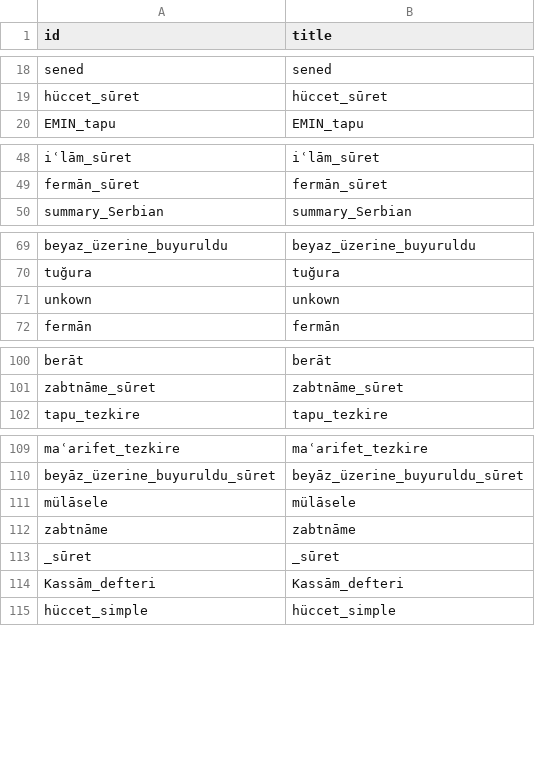
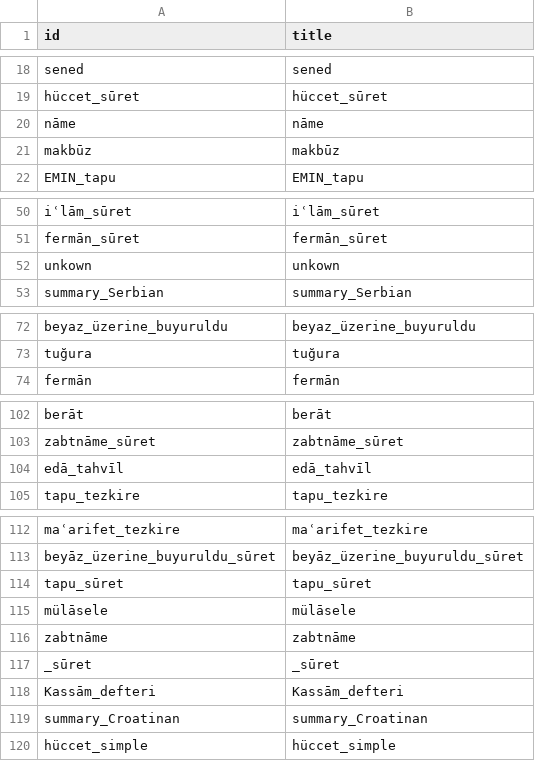
Before and after one commit to nakamura196/saji, a CSV file: scripts/neo4j/data/types.csv, drawn as a sheet; only a part is shown, gaps mark what is left out.

```diff
--- a/scripts/neo4j/data/types.csv
+++ b/scripts/neo4j/data/types.csv
@@ -19,2 +19,4 @@ sened,sened
 hüccet_sūret,hüccet_sūret
+nāme,nāme
+makbūz,makbūz
 EMIN_tapu,EMIN_tapu
@@ -49,2 +51,3 @@ iʿlām_sūret,iʿlām_sūret
 fermān_sūret,fermān_sūret
+unkown,unkown
 summary_Serbian,summary_Serbian
@@ -70,3 +73,2 @@ beyaz_üzerine_buyuruldu,beyaz_üzerine_buyuruldu
 tuğura,tuğura
-unkown,unkown
 fermān,fermān
@@ -101,2 +103,3 @@ berāt,berāt
 zabtnāme_sūret,zabtnāme_sūret
+edā_tahvīl,edā_tahvīl
 tapu_tezkire,tapu_tezkire
@@ -110,2 +113,3 @@ maʿarifet_tezkire,maʿarifet_tezkire
 beyāz_üzerine_buyuruldu_sūret,beyāz_üzerine_buyuruldu_sūret
+tapu_sūret,tapu_sūret
 mülāsele,mülāsele
@@ -114,2 +118,3 @@ _sūret,_sūret
 Kassām_defteri,Kassām_defteri
+summary_Croatinan,summary_Croatinan
 hüccet_simple,hüccet_simple
```
Also changed, not shown: scripts/neo4j/data/docs.csv, scripts/neo4j/data/docs_r.csv, 9 other files.
